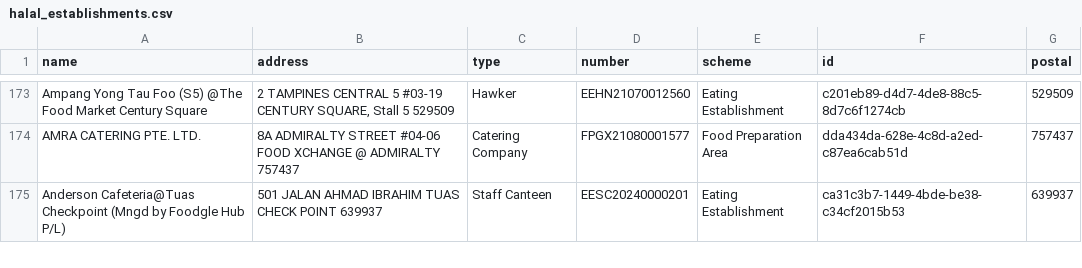
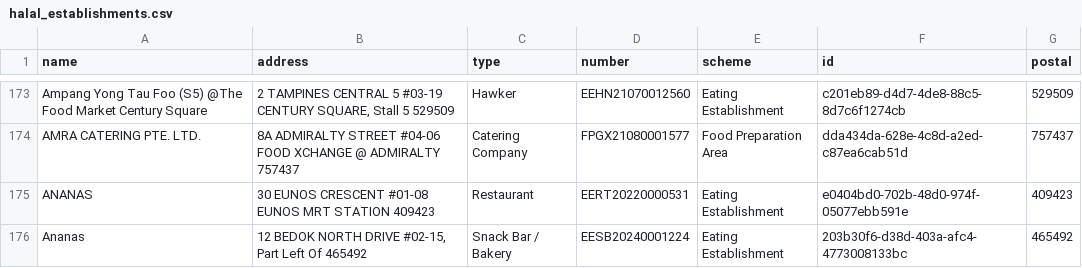
Before and after one commit to zootato/singapore-halal-establishments, a CSV file: halal_establishments.csv, drawn as a sheet; only a part is shown, gaps mark what is left out; the shorter side is filled out with more unchanged rows; the diff covers the shown part only.

```diff
--- a/halal_establishments.csv
+++ b/halal_establishments.csv
@@ -174 +174,3 @@ Ampang Yong Tau Foo (S5) @The Food Market Century Square,"2 TAMPINES CENTRAL 5 #
 AMRA CATERING PTE. LTD.,8A ADMIRALTY STREET #04-06 FOOD XCHANGE @ ADMIRALTY 757437,Catering Company,FPGX21080001577,Food Preparation Area,dda434da-628e-4c8d-a2ed-c87ea6cab51d,757437
+ANANAS,30 EUNOS CRESCENT #01-08 EUNOS MRT STATION 409423,Restaurant,EERT20220000531,Eating Establishment,e0404bd0-702b-48d0-974f-05077ebb591e,409423
+Ananas,"12 BEDOK NORTH DRIVE #02-15, Part Left Of 465492",Snack Bar / Bakery,EESB20240001224,Eating Establishment,203b30f6-d38d-403a-afc4-4773008133bc,465492
```
Also changed, not shown: 13 added rows, 3 removed rows and 11 moved rows elsewhere in this file, 3 other files.
